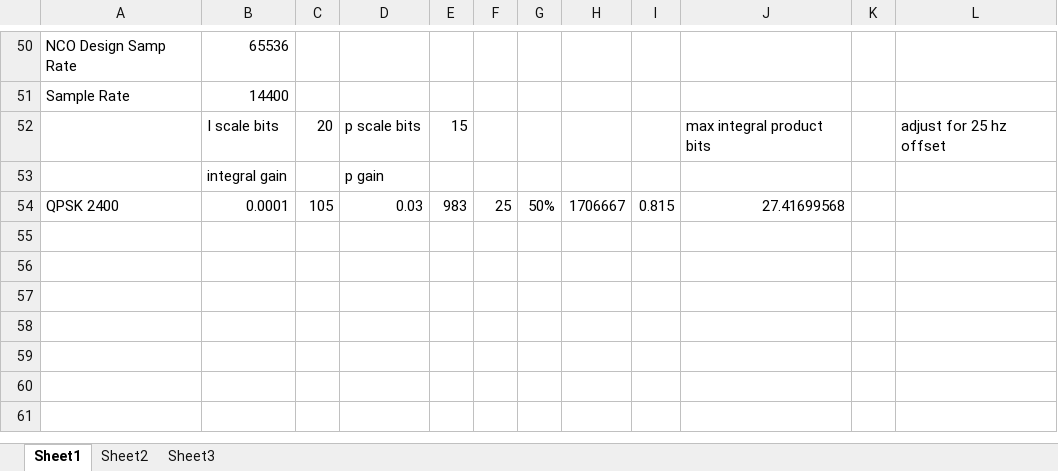
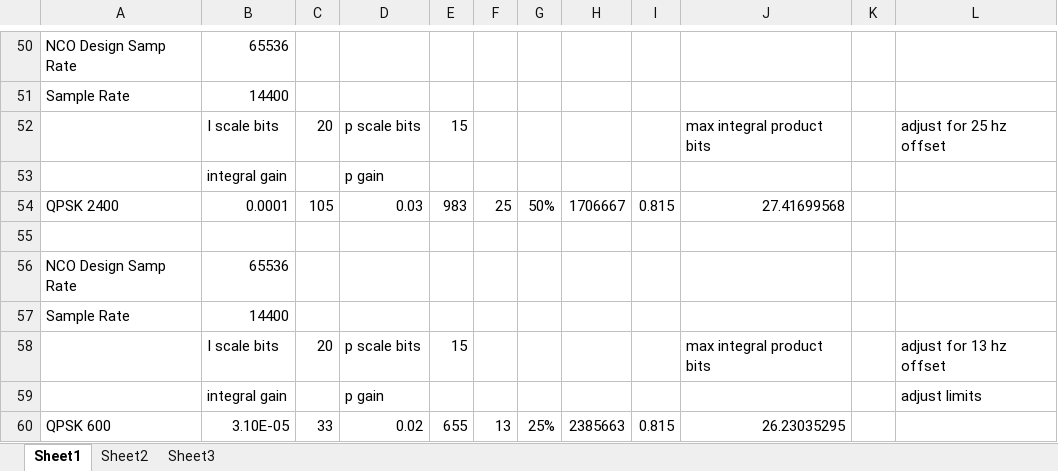
Before and after one commit to ninocarrillo/N9600A-sim, an Excel workbook: LoopIntegralReference.xlsx, sheet Sheet1, drawn as a sheet; only a part is shown, gaps mark what is left out; values as stored, in another font and other column widths than the file's, no borders; the diff names each change by its address in the sheet, - before the commit and + after, or states it on an @@ line.

Commit message:
qpsk 600 limit adjust

```diff
--- a/LoopIntegralReference.xlsx (sheet Sheet1)
+++ b/LoopIntegralReference.xlsx (sheet Sheet1)
+row 55: (empty)
+row 56: NCO Design Samp Rate | 65536
+row 57: Sample Rate | 14400
+row 58:  | I scale bits | 20 | p scale bits | 15 |  |  |  |  | max integral product bits |  | adjust for 13 hz offset
+row 59:  | integral gain |  | p gain |  |  |  |  |  |  |  | adjust limits
+row 60: QPSK 600 | 3.10E-05 | 33 | 0.02 | 655 | 13 | 25% | 2385663 | 0.815 | 26.23035295
```
Also changed, not shown: 1 other file.
